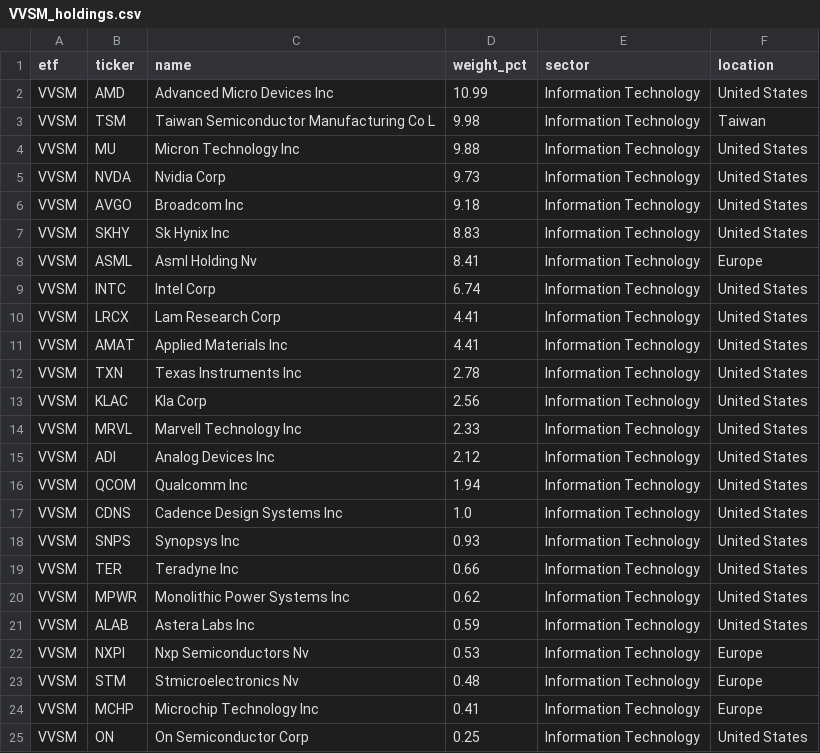
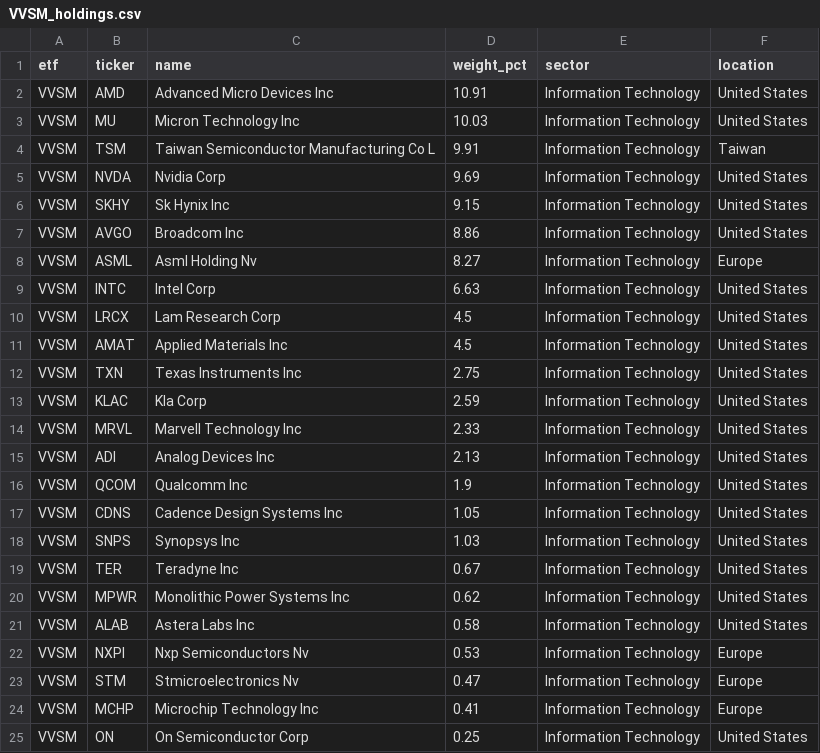
Before and after one commit to AndyOPDev/portfolio-tracker, a CSV file: data/holdings/VVSM_holdings.csv, drawn as a sheet; only a part is shown.

```diff
--- a/data/holdings/VVSM_holdings.csv
+++ b/data/holdings/VVSM_holdings.csv
@@ -1,24 +1,24 @@
 etf,ticker,name,weight_pct,sector,location
-VVSM,AMD,Advanced Micro Devices Inc,10.99,Information Technology,United States
-VVSM,TSM,Taiwan Semiconductor Manufacturing Co L,9.98,Information Technology,Taiwan
-VVSM,MU,Micron Technology Inc,9.88,Information Technology,United States
-VVSM,NVDA,Nvidia Corp,9.73,Information Technology,United States
-VVSM,AVGO,Broadcom Inc,9.18,Information Technology,United States
-VVSM,SKHY,Sk Hynix Inc,8.83,Information Technology,United States
-VVSM,ASML,Asml Holding Nv,8.41,Information Technology,Europe
-VVSM,INTC,Intel Corp,6.74,Information Technology,United States
-VVSM,LRCX,Lam Research Corp,4.41,Information Technology,United States
-VVSM,AMAT,Applied Materials Inc,4.41,Information Technology,United States
-VVSM,TXN,Texas Instruments Inc,2.78,Information Technology,United States
-VVSM,KLAC,Kla Corp,2.56,Information Technology,United States
+VVSM,AMD,Advanced Micro Devices Inc,10.91,Information Technology,United States
+VVSM,MU,Micron Technology Inc,10.03,Information Technology,United States
+VVSM,TSM,Taiwan Semiconductor Manufacturing Co L,9.91,Information Technology,Taiwan
+VVSM,NVDA,Nvidia Corp,9.69,Information Technology,United States
+VVSM,SKHY,Sk Hynix Inc,9.15,Information Technology,United States
+VVSM,AVGO,Broadcom Inc,8.86,Information Technology,United States
+VVSM,ASML,Asml Holding Nv,8.27,Information Technology,Europe
+VVSM,INTC,Intel Corp,6.63,Information Technology,United States
+VVSM,LRCX,Lam Research Corp,4.5,Information Technology,United States
+VVSM,AMAT,Applied Materials Inc,4.5,Information Technology,United States
+VVSM,TXN,Texas Instruments Inc,2.75,Information Technology,United States
+VVSM,KLAC,Kla Corp,2.59,Information Technology,United States
 VVSM,MRVL,Marvell Technology Inc,2.33,Information Technology,United States
-VVSM,ADI,Analog Devices Inc,2.12,Information Technology,United States
-VVSM,QCOM,Qualcomm Inc,1.94,Information Technology,United States
-VVSM,CDNS,Cadence Design Systems Inc,1.0,Information Technology,United States
-VVSM,SNPS,Synopsys Inc,0.93,Information Technology,United States
-VVSM,TER,Teradyne Inc,0.66,Information Technology,United States
+VVSM,ADI,Analog Devices Inc,2.13,Information Technology,United States
+VVSM,QCOM,Qualcomm Inc,1.9,Information Technology,United States
+VVSM,CDNS,Cadence Design Systems Inc,1.05,Information Technology,United States
+VVSM,SNPS,Synopsys Inc,1.03,Information Technology,United States
+VVSM,TER,Teradyne Inc,0.67,Information Technology,United States
 VVSM,MPWR,Monolithic Power Systems Inc,0.62,Information Technology,United States
-VVSM,ALAB,Astera Labs Inc,0.59,Information Technology,United States
+VVSM,ALAB,Astera Labs Inc,0.58,Information Technology,United States
 VVSM,NXPI,Nxp Semiconductors Nv,0.53,Information Technology,Europe
-VVSM,STM,Stmicroelectronics Nv,0.48,Information Technology,Europe
+VVSM,STM,Stmicroelectronics Nv,0.47,Information Technology,Europe
 VVSM,MCHP,Microchip Technology Inc,0.41,Information Technology,Europe
```
Also changed, not shown: data/holdings/XNAS_holdings.csv, 4 other files.
